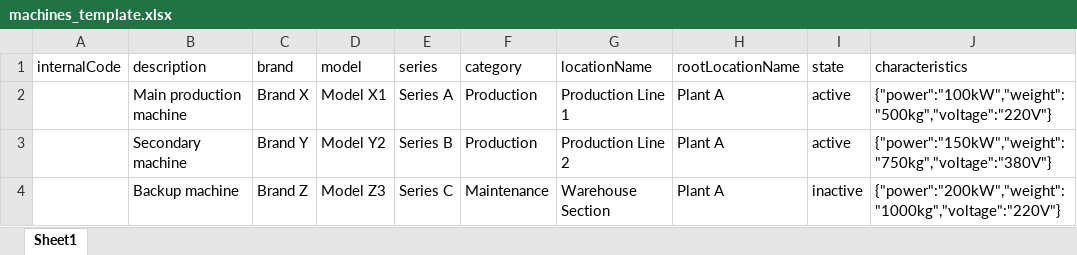
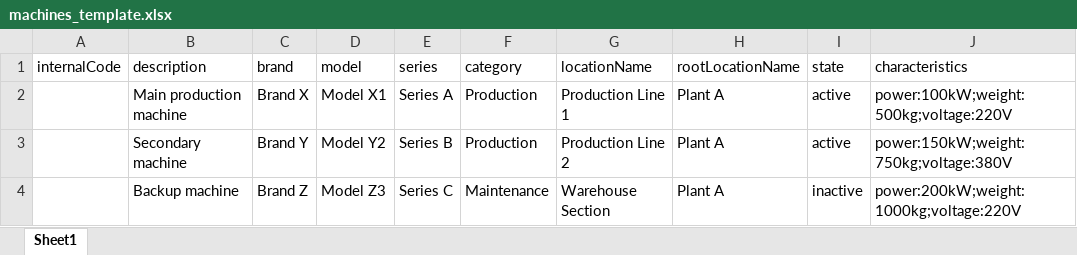
Before and after one commit to jagjerez/maintenance_app, an Excel workbook: public/templates/machines_template.xlsx, sheet Sheet1, drawn as a sheet; values as stored, in another font and other column widths than the file's, no borders; the diff names each change by its address in the sheet, - before the commit and + after, or states it on an @@ line.

```diff
--- a/public/templates/machines_template.xlsx (sheet Sheet1)
+++ b/public/templates/machines_template.xlsx (sheet Sheet1)
-J2 (characteristics): {"power":"100kW","weight":"500kg","voltage":"220V"}
+J2 (characteristics): power:100kW;weight:500kg;voltage:220V
-J3 (characteristics): {"power":"150kW","weight":"750kg","voltage":"380V"}
+J3 (characteristics): power:150kW;weight:750kg;voltage:380V
-J4 (characteristics): {"power":"200kW","weight":"1000kg","voltage":"220V"}
+J4 (characteristics): power:200kW;weight:1000kg;voltage:220V
```
Also changed, not shown: 9 other files.
